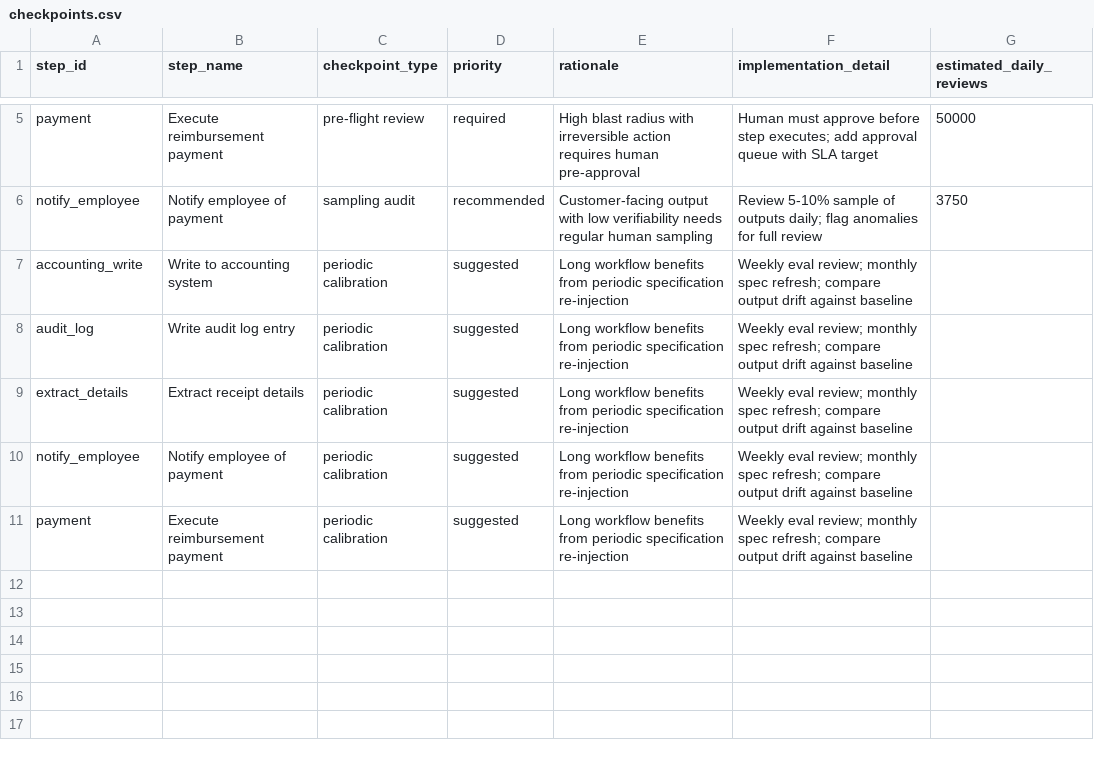
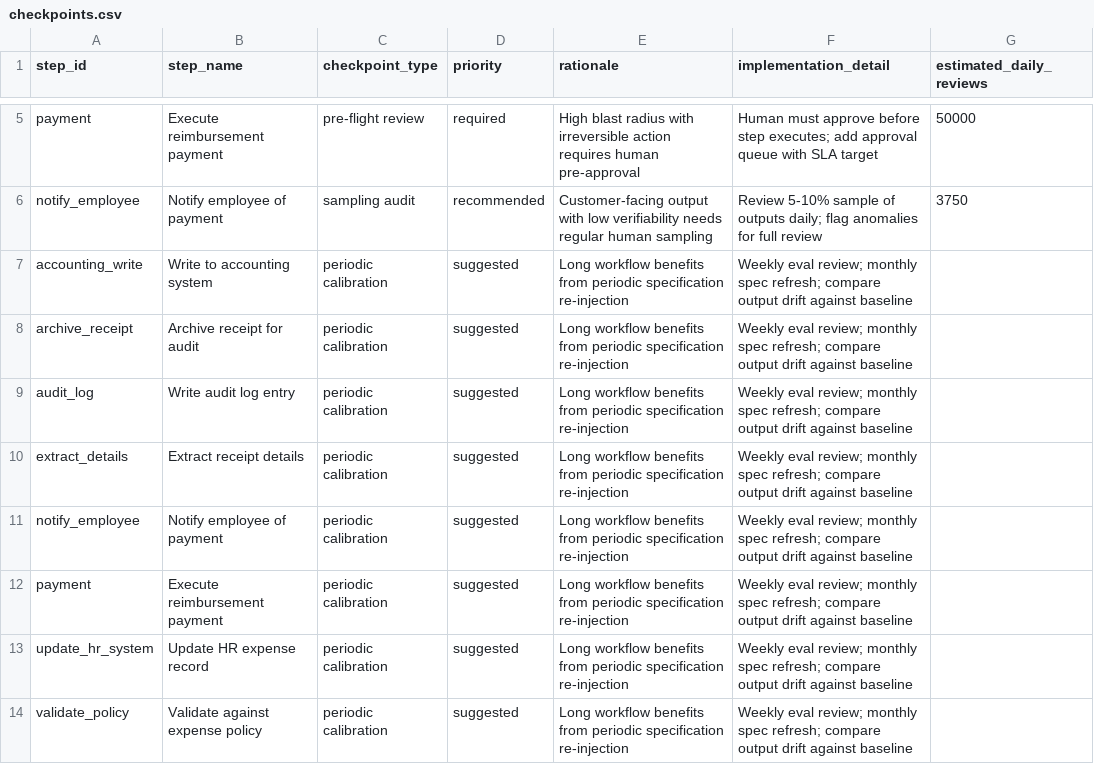
Before and after one commit to kmflynn5/fds-ai-workflow-audit, a CSV file: evals/results/expense_processor/checkpoints.csv, drawn as a sheet; only a part is shown, gaps mark what is left out.

```diff
--- a/evals/results/expense_processor/checkpoints.csv
+++ b/evals/results/expense_processor/checkpoints.csv
@@ -7,2 +7,3 @@ notify_employee,Notify employee of payment,sampling audit,recommended,Customer-f
 accounting_write,Write to accounting system,periodic calibration,suggested,Long workflow benefits from periodic specification re-injection,Weekly eval review; monthly spec refresh; compare output drift against baseline,
+archive_receipt,Archive receipt for audit,periodic calibration,suggested,Long workflow benefits from periodic specification re-injection,Weekly eval review; monthly spec refresh; compare output drift against baseline,
 audit_log,Write audit log entry,periodic calibration,suggested,Long workflow benefits from periodic specification re-injection,Weekly eval review; monthly spec refresh; compare output drift against baseline,
@@ -11 +12,3 @@ notify_employee,Notify employee of payment,periodic calibration,suggested,Long w
 payment,Execute reimbursement payment,periodic calibration,suggested,Long workflow benefits from periodic specification re-injection,Weekly eval review; monthly spec refresh; compare output drift against baseline,
+update_hr_system,Update HR expense record,periodic calibration,suggested,Long workflow benefits from periodic specification re-injection,Weekly eval review; monthly spec refresh; compare output drift against baseline,
+validate_policy,Validate against expense policy,periodic calibration,suggested,Long workflow benefits from periodic specification re-injection,Weekly eval review; monthly spec refresh; compare output drift against baseline,
```
Also changed, not shown: evals/results/cascading_chain/risk_scores.csv, evals/results/customer_support_agent/risk_scores.csv, 26 other files.
